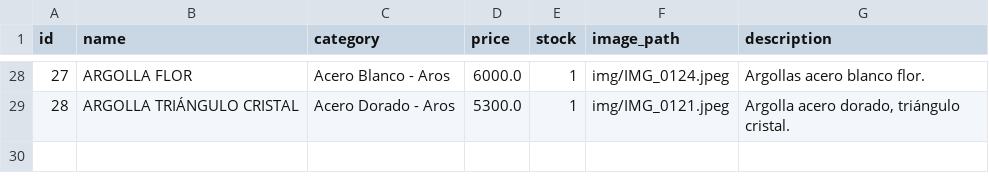
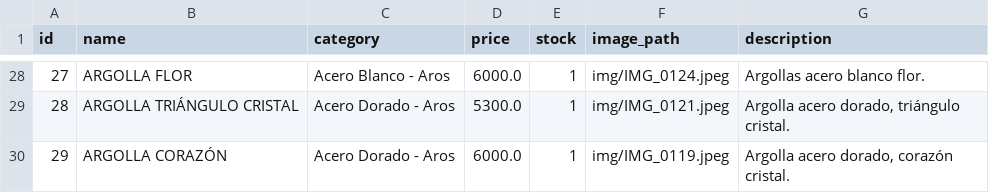
Before and after one commit to PierottiBR/glint_tienda_online, a CSV file: files_csv/products.csv, drawn as a sheet; only a part is shown, gaps mark what is left out; the diff names each change by its address in the sheet, - before the commit and + after, or states it on an @@ line.

Commit message:
Añadido producto: ARGOLLA CORAZÓN  (Acero Dorado - Aros)

```diff
--- a/files_csv/products.csv
+++ b/files_csv/products.csv
+row 30: 29 | ARGOLLA CORAZÓN | Acero Dorado - Aros | 6000.0 | 1 | img/IMG_0119.jpeg | Argolla acero dorado, corazón cristal.
```
